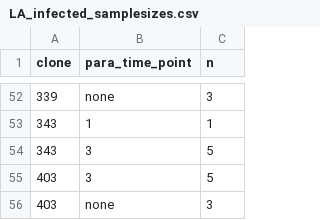
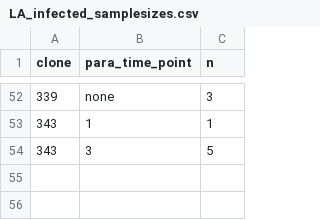
Before and after one commit to duffymeg/LilAppVirulenceEvolution, a CSV file: tables/LA_infected_samplesizes.csv, drawn as a sheet; only a part is shown, gaps mark what is left out; the diff names each change by its address in the sheet, - before the commit and + after, or states it on an @@ line.

```diff
--- a/tables/LA_infected_samplesizes.csv
+++ b/tables/LA_infected_samplesizes.csv
-row 55: 403 | 3 | 5
-row 56: 403 | none | 3
```
Also changed, not shown: 13 other files.
